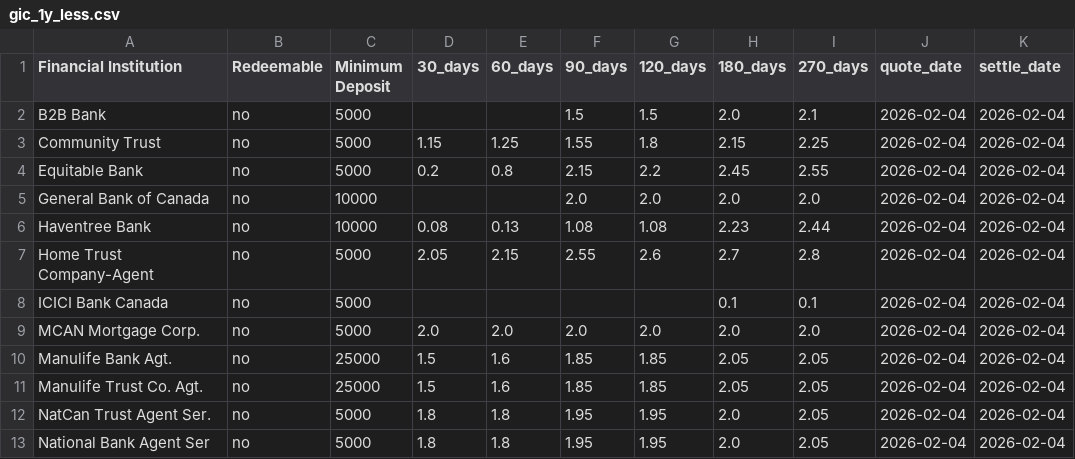
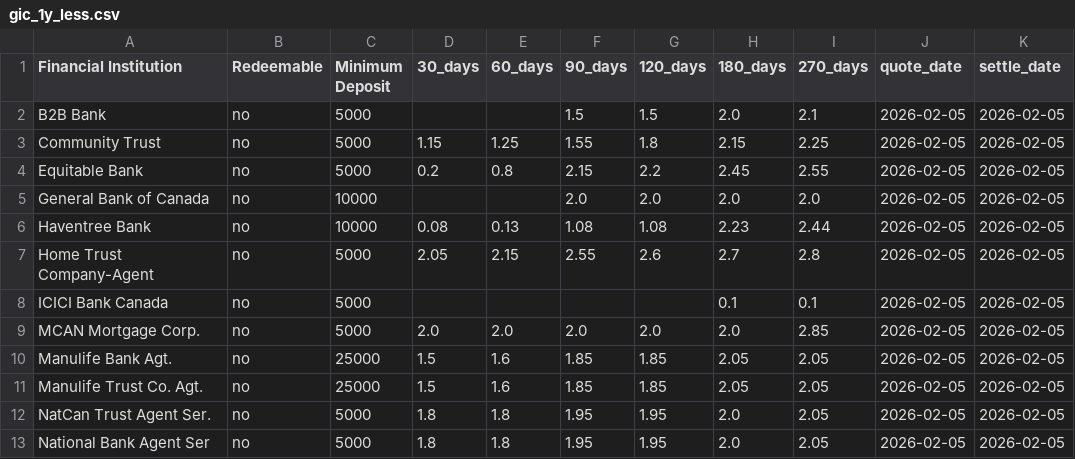
Before and after one commit to LVG77/qt-bonds, a CSV file: gic_1y_less.csv, drawn as a sheet.

```diff
--- a/gic_1y_less.csv
+++ b/gic_1y_less.csv
@@ -1,13 +1,13 @@
 Financial Institution,Redeemable,Minimum Deposit,30_days,60_days,90_days,120_days,180_days,270_days,quote_date,settle_date
-B2B Bank,no,5000,,,1.5,1.5,2.0,2.1,2026-02-04,2026-02-04
-Community Trust,no,5000,1.15,1.25,1.55,1.8,2.15,2.25,2026-02-04,2026-02-04
-Equitable Bank,no,5000,0.2,0.8,2.15,2.2,2.45,2.55,2026-02-04,2026-02-04
-General Bank of Canada,no,10000,,,2.0,2.0,2.0,2.0,2026-02-04,2026-02-04
-Haventree Bank,no,10000,0.08,0.13,1.08,1.08,2.23,2.44,2026-02-04,2026-02-04
-Home Trust Company-Agent,no,5000,2.05,2.15,2.55,2.6,2.7,2.8,2026-02-04,2026-02-04
-ICICI Bank Canada,no,5000,,,,,0.1,0.1,2026-02-04,2026-02-04
-MCAN Mortgage Corp.,no,5000,2.0,2.0,2.0,2.0,2.0,2.0,2026-02-04,2026-02-04
-Manulife Bank Agt.,no,25000,1.5,1.6,1.85,1.85,2.05,2.05,2026-02-04,2026-02-04
-Manulife Trust Co. Agt.,no,25000,1.5,1.6,1.85,1.85,2.05,2.05,2026-02-04,2026-02-04
-NatCan Trust Agent Ser.,no,5000,1.8,1.8,1.95,1.95,2.0,2.05,2026-02-04,2026-02-04
-National Bank Agent Ser,no,5000,1.8,1.8,1.95,1.95,2.0,2.05,2026-02-04,2026-02-04
+B2B Bank,no,5000,,,1.5,1.5,2.0,2.1,2026-02-05,2026-02-05
+Community Trust,no,5000,1.15,1.25,1.55,1.8,2.15,2.25,2026-02-05,2026-02-05
+Equitable Bank,no,5000,0.2,0.8,2.15,2.2,2.45,2.55,2026-02-05,2026-02-05
+General Bank of Canada,no,10000,,,2.0,2.0,2.0,2.0,2026-02-05,2026-02-05
+Haventree Bank,no,10000,0.08,0.13,1.08,1.08,2.23,2.44,2026-02-05,2026-02-05
+Home Trust Company-Agent,no,5000,2.05,2.15,2.55,2.6,2.7,2.8,2026-02-05,2026-02-05
+ICICI Bank Canada,no,5000,,,,,0.1,0.1,2026-02-05,2026-02-05
+MCAN Mortgage Corp.,no,5000,2.0,2.0,2.0,2.0,2.0,2.85,2026-02-05,2026-02-05
+Manulife Bank Agt.,no,25000,1.5,1.6,1.85,1.85,2.05,2.05,2026-02-05,2026-02-05
+Manulife Trust Co. Agt.,no,25000,1.5,1.6,1.85,1.85,2.05,2.05,2026-02-05,2026-02-05
+NatCan Trust Agent Ser.,no,5000,1.8,1.8,1.95,1.95,2.0,2.05,2026-02-05,2026-02-05
+National Bank Agent Ser,no,5000,1.8,1.8,1.95,1.95,2.0,2.05,2026-02-05,2026-02-05
```
Also changed, not shown: gic_1y_more_5y.csv, 3 other files.
